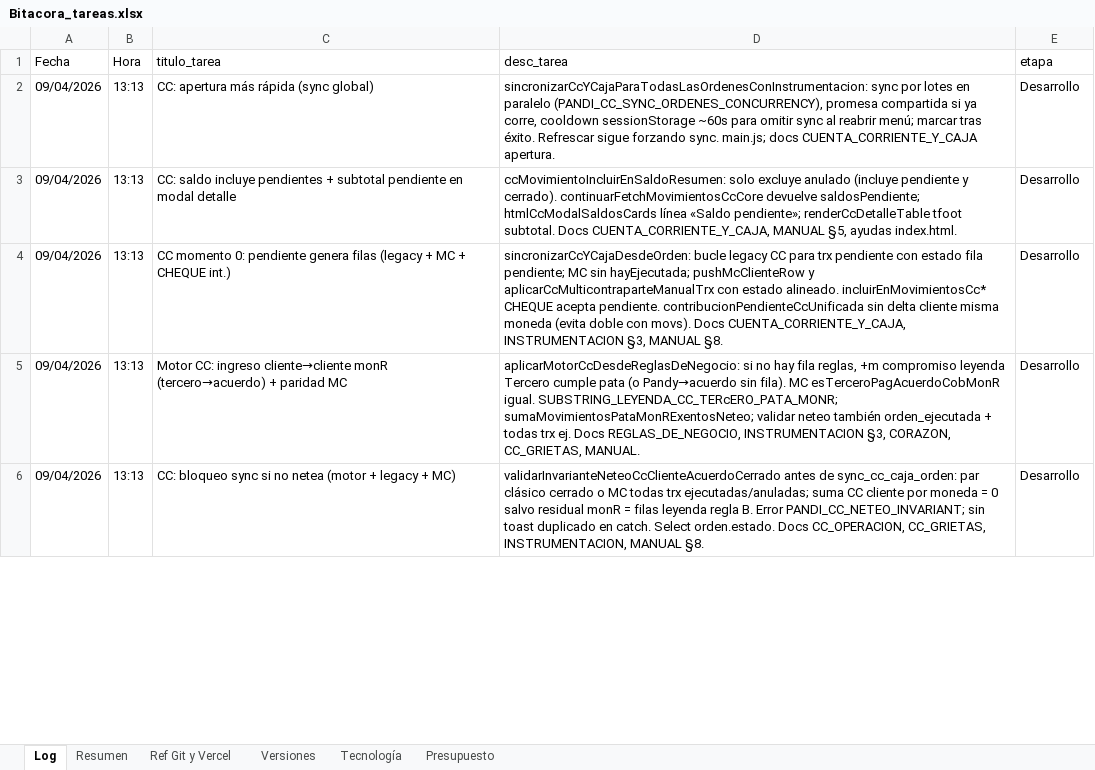
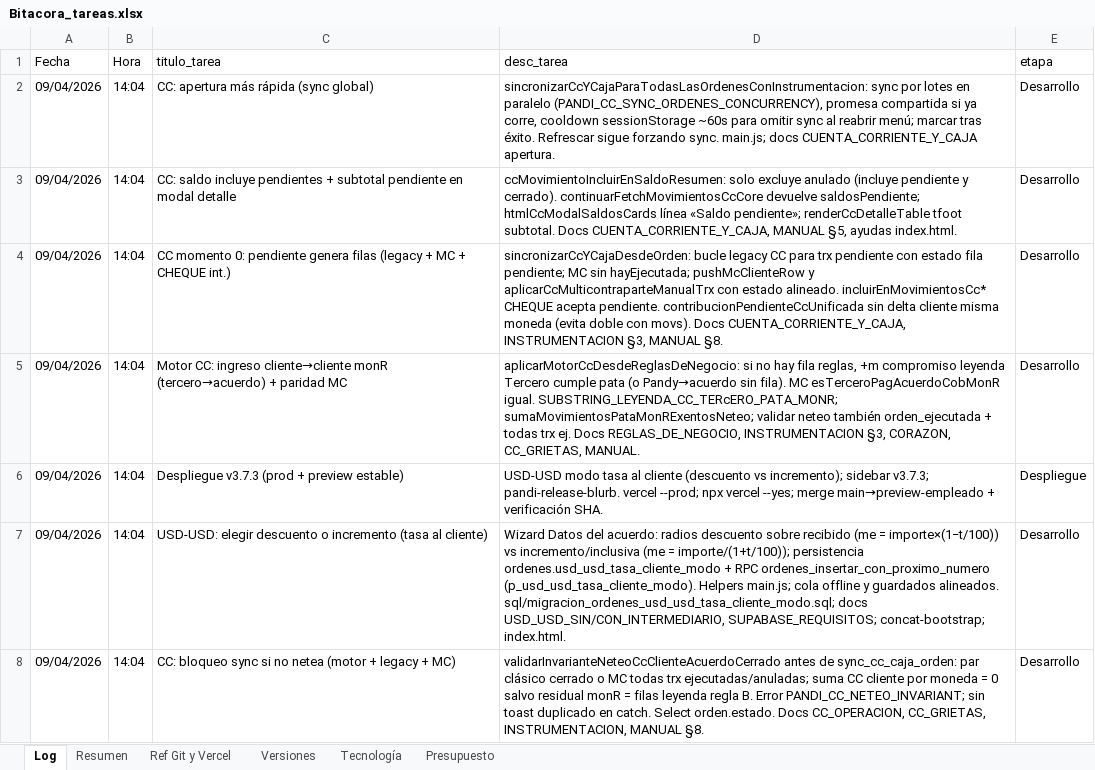
Before and after one commit to lucasbustosmartin-coder/pandy, an Excel workbook: Bitacora_tareas.xlsx, sheet Log, drawn as a sheet; only a part is shown; values as stored, in another font and other column widths than the file's, no borders; addresses are those after the commit; the diff covers the shown part only; the diff names each change by its address in the sheet, - before the commit and + after, or states it on an @@ line.

```diff
--- a/Bitacora_tareas.xlsx (sheet Log)
+++ b/Bitacora_tareas.xlsx (sheet Log)
-B2:B5 (Hora): 13:13
+B2:B5 (Hora): 14:04
+row 6: 09/04/2026 | 14:04 | Despliegue v3.7.3 (prod + preview estable) | USD-USD modo tasa al cliente (descuento vs incremento); sidebar v3.7.3; pandi-release-blurb. vercel --prod; npx vercel --yes; merge main→preview-empleado + verificación SHA. | Despliegue
+row 7: 09/04/2026 | 14:04 | USD-USD: elegir descuento o incremento (tasa al cliente) | Wizard Datos del acuerdo: radios descuento sobre recibido (me = importe×(1−t/100)) vs incremento/inclusiva (me = importe/(1+t/100)); persistencia ordenes.usd_usd_tasa_cliente_modo + RPC ordenes_insertar_con_proximo_numero (p_usd_usd_tasa_cliente_modo). Helpers main.js; cola offline y guardados alineados. sql/migracion_ordenes_usd_usd_tasa_cliente_modo.sql; docs USD_USD_SIN/CON_INTERMEDIARIO, SUPABASE_REQUISITOS; concat-bootstrap; index.html. | Desarrollo
-B8 (Hora): 13:13
+B8 (Hora): 14:04
```
Also changed, not shown: 780 edited cells elsewhere in this sheet, sheet Versiones, sheet Resumen, 13 other files.
